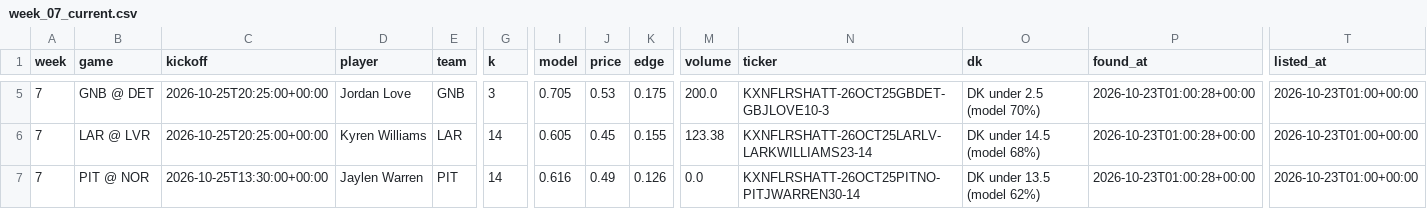
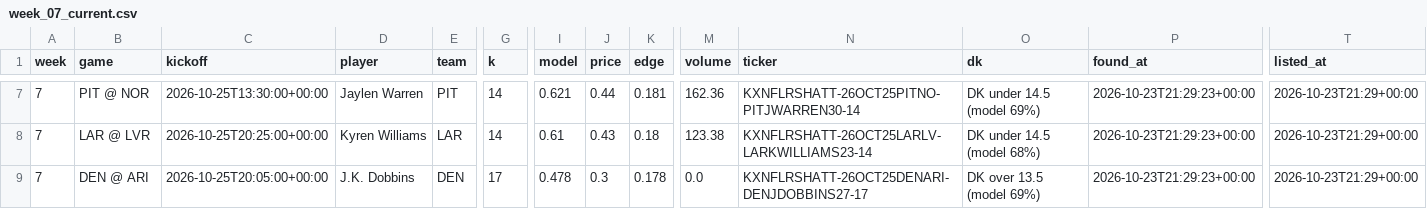
Before and after one commit to mikehollandwork-source/NFL-, a CSV file: output/2026/money/week_07_current.csv, drawn as a sheet; only a part is shown, gaps mark what is left out; addresses are those after the commit; the diff covers the shown part only; the diff names each change by its address in the sheet, - before the commit and + after, or states it on an @@ line.

```diff
--- a/output/2026/money/week_07_current.csv
+++ b/output/2026/money/week_07_current.csv
-B7 (game): GNB @ DET
+B7 (game): PIT @ NOR
-C7 (kickoff): 2026-10-25T20:25:00+00:00
+C7 (kickoff): 2026-10-25T13:30:00+00:00
-D7 (player): Jordan Love
+D7 (player): Jaylen Warren
-E7 (team): GNB
+E7 (team): PIT
-G7 (k): 3
+G7 (k): 14
-I7 (model): 0.705
+I7 (model): 0.621
-J7 (price): 0.53
+J7 (price): 0.44
-K7 (edge): 0.175
+K7 (edge): 0.181
-M7 (volume): 200.0
+M7 (volume): 162.36
-N7 (ticker): KXNFLRSHATT-26OCT25GBDET-GBJLOVE10-3
+N7 (ticker): KXNFLRSHATT-26OCT25PITNO-PITJWARREN30-14
-O7 (dk): DK under 2.5 (model 70%)
+O7 (dk): DK under 14.5 (model 69%)
-P7:P9 (found_at): 2026-10-23T01:00:28+00:00
+P7:P9 (found_at): 2026-10-23T21:29:23+00:00
-T7:T9 (listed_at): 2026-10-23T01:00+00:00
+T7:T9 (listed_at): 2026-10-23T21:29+00:00
-I8 (model): 0.605
+I8 (model): 0.61
-J8 (price): 0.45
+J8 (price): 0.43
-K8 (edge): 0.155
+K8 (edge): 0.18
-B9 (game): PIT @ NOR
+B9 (game): DEN @ ARI
-C9 (kickoff): 2026-10-25T13:30:00+00:00
+C9 (kickoff): 2026-10-25T20:05:00+00:00
-D9 (player): Jaylen Warren
+D9 (player): J.K. Dobbins
-E9 (team): PIT
+E9 (team): DEN
-G9 (k): 14
+G9 (k): 17
-I9 (model): 0.616
+I9 (model): 0.478
-J9 (price): 0.49
+J9 (price): 0.3
-K9 (edge): 0.126
+K9 (edge): 0.178
-N9 (ticker): KXNFLRSHATT-26OCT25PITNO-PITJWARREN30-14
+N9 (ticker): KXNFLRSHATT-26OCT25DENARI-DENJDOBBINS27-17
-O9 (dk): DK under 13.5 (model 62%)
+O9 (dk): DK over 13.5 (model 69%)
```
Also changed, not shown: 5 added rows and 56 edited cells elsewhere in this file, output/2026/money/week_07.csv, 1 other file.
